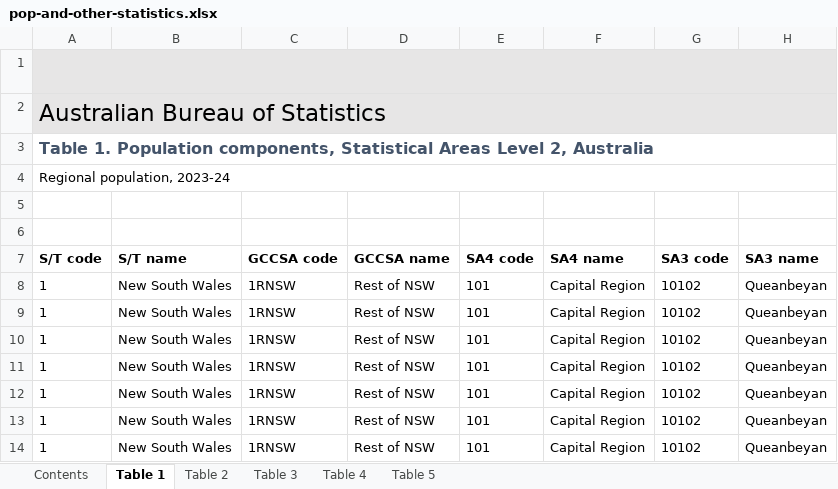
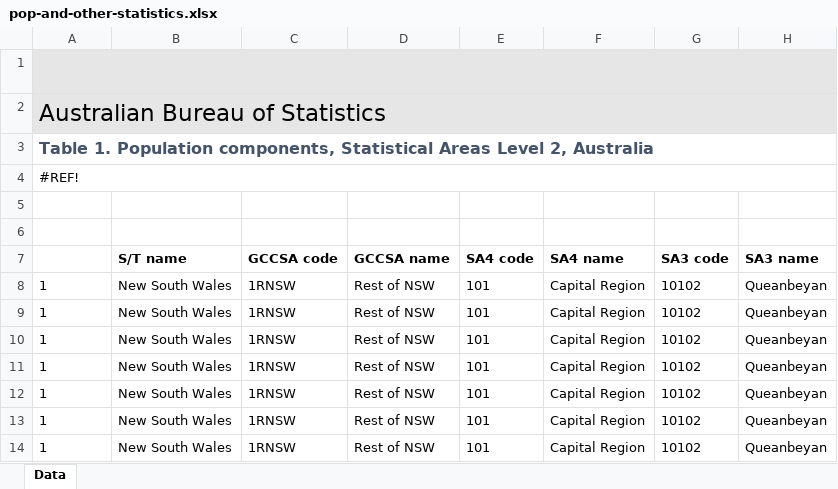
Before and after one commit to Yatik0452/NSWTravelTrack, an Excel workbook: pop-and-other-statistics.xlsx, sheet Data, drawn as a sheet; only a part is shown; values as stored, in another font and other column widths than the file's, no borders; charts and pictures not drawn; the diff names each change by its address in the sheet, - before the commit and + after, or states it on an @@ line.

```diff
--- a/pop-and-other-statistics.xlsx (sheet Data)
+++ b/pop-and-other-statistics.xlsx (sheet Data)
-sheet tab: Table 1
+sheet tab: Data
-sheet tab: Contents
-sheet tab: Table 2
-sheet tab: Table 3
-sheet tab: Table 4
-sheet tab: Table 5
-A4: Regional population, 2023-24
+A4: #REF!
-A7: S/T code
+A7: (empty)
```
Also changed, not shown: charts or pictures, onlypopulation.xlsx, 6 other files.
